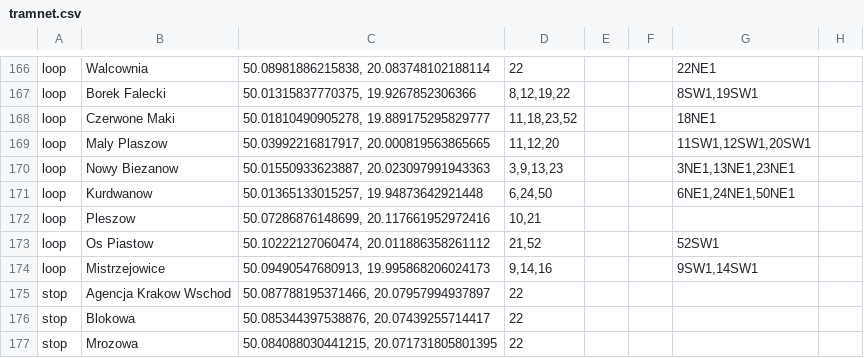
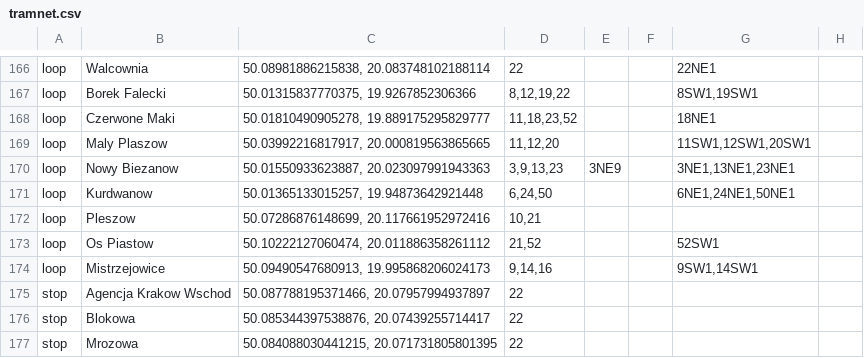
Before and after one commit to aolesek/tram-network-simulation, a CSV file: src/main/resources/tramnet.csv, drawn as a sheet; only a part is shown, gaps mark what is left out; the diff covers the shown part only.

```diff
--- a/src/main/resources/tramnet.csv
+++ b/src/main/resources/tramnet.csv
@@ -169,3 +169,3 @@ loop;Czerwone Maki;50.01810490905278, 19.889175295829777;11,18,23,52;;;18NE1;
 loop;Maly Plaszow;50.03992216817917, 20.000819563865665;11,12,20;;;11SW1,12SW1,20SW1;
-loop;Nowy Biezanow;50.01550933623887, 20.023097991943363;3,9,13,23;;;3NE1,13NE1,23NE1;
+loop;Nowy Biezanow;50.01550933623887, 20.023097991943363;3,9,13,23;3NE9;;3NE1,13NE1,23NE1;
 loop;Kurdwanow;50.01365133015257, 19.94873642921448;6,24,50;;;6NE1,24NE1,50NE1;
```
Also changed, not shown: 31 edited cells elsewhere in this file, out/production/resources/tramnet.csv, 6 other files.
